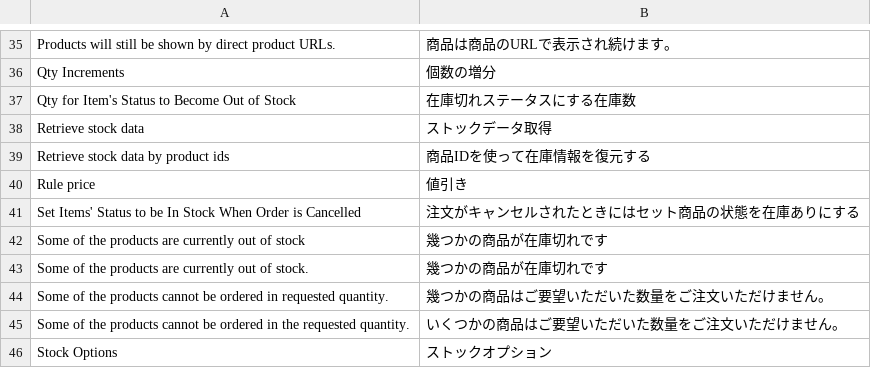
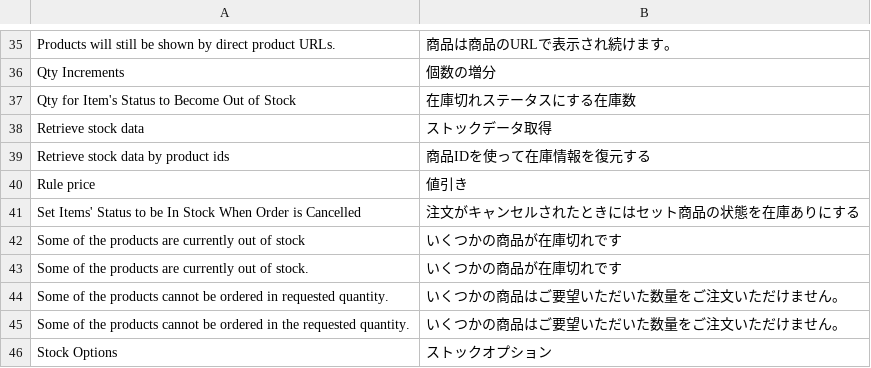
Before and after one commit to HirokazuNishi/Magento-Japanese-Translation, a CSV file: app/locale/ja_JP/Mage_CatalogInventory.csv, drawn as a sheet; only a part is shown, gaps mark what is left out.

```diff
--- a/app/locale/ja_JP/Mage_CatalogInventory.csv
+++ b/app/locale/ja_JP/Mage_CatalogInventory.csv
@@ -41,5 +41,5 @@
 "Set Items' Status to be In Stock When Order is Cancelled","注文がキャンセルされたときにはセット商品の状態を在庫ありにする"
-"Some of the products are currently out of stock","幾つかの商品が在庫切れです"
-"Some of the products are currently out of stock.","幾つかの商品が在庫切れです"
-"Some of the products cannot be ordered in requested quantity.","幾つかの商品はご要望いただいた数量をご注文いただけません。"
+"Some of the products are currently out of stock","いくつかの商品が在庫切れです"
+"Some of the products are currently out of stock.","いくつかの商品が在庫切れです"
+"Some of the products cannot be ordered in requested quantity.","いくつかの商品はご要望いただいた数量をご注文いただけません。"
 "Some of the products cannot be ordered in the requested quantity.","いくつかの商品はご要望いただいた数量をご注文いただけません。"
```
Also changed, not shown: app/locale/ja_JP/Mage_Catalog.csv, app/locale/ja_JP/Mage_Checkout.csv, 1 other file.
